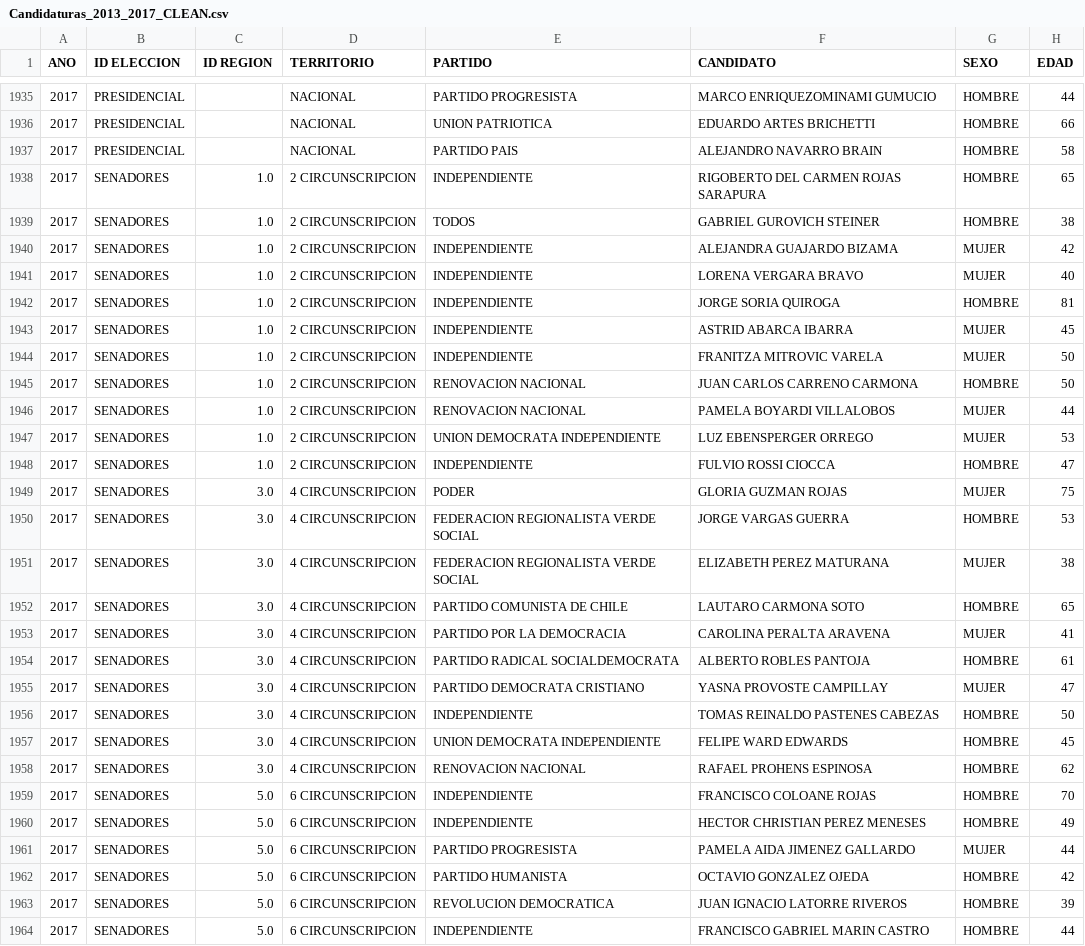
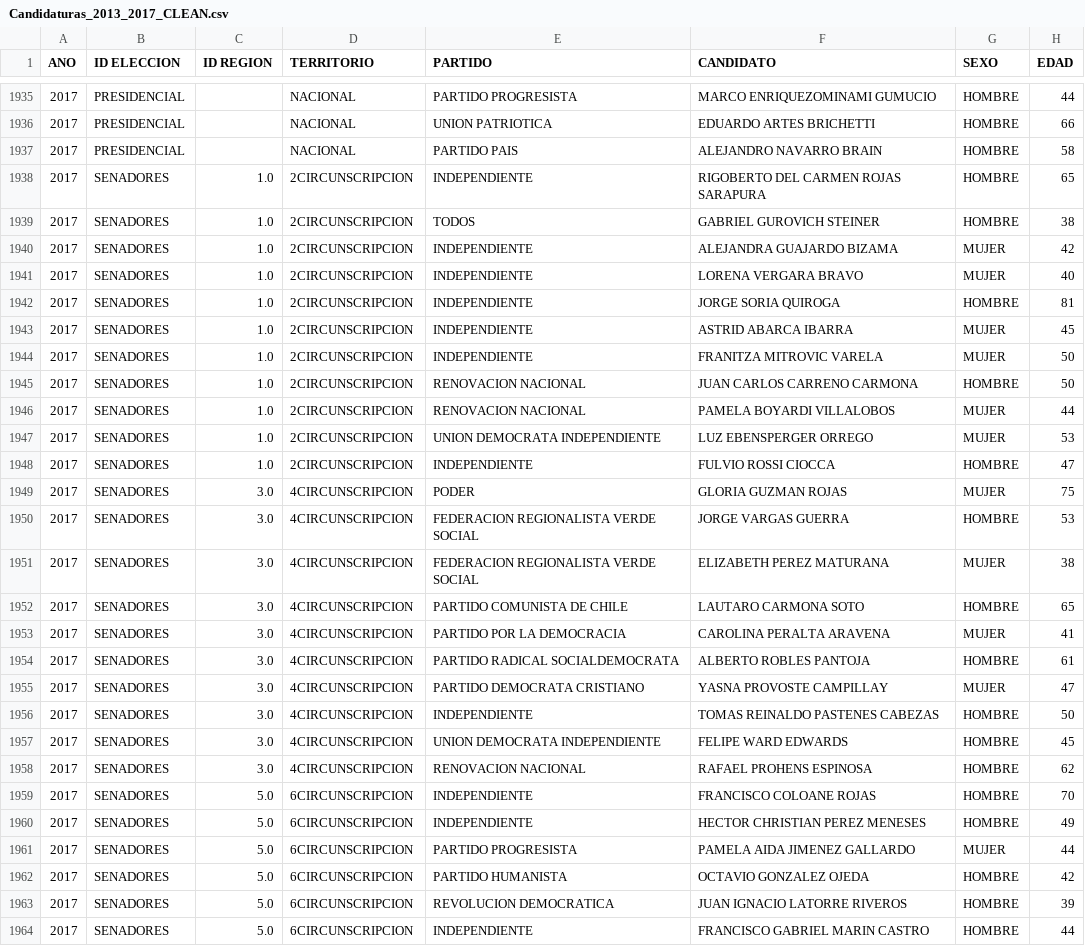
Before and after one commit to burgosibarra/IIC2713-grupo13, a CSV file: CSV limpios/Candidaturas_2013_2017_CLEAN.csv, drawn as a sheet; only a part is shown, gaps mark what is left out; the diff covers the shown part only.

```diff
--- a/CSV limpios/Candidaturas_2013_2017_CLEAN.csv
+++ b/CSV limpios/Candidaturas_2013_2017_CLEAN.csv
@@ -1937,28 +1937,28 @@ ANO,ID ELECCION,ID REGION,TERRITORIO,PARTIDO,CANDIDATO,SEXO,EDAD
 2017,PRESIDENCIAL,,NACIONAL,PARTIDO PAIS,ALEJANDRO NAVARRO BRAIN,HOMBRE,58
-2017,SENADORES,1.0,2 CIRCUNSCRIPCION,INDEPENDIENTE,RIGOBERTO DEL CARMEN ROJAS SARAPURA,HOMBRE,65
-2017,SENADORES,1.0,2 CIRCUNSCRIPCION,TODOS,GABRIEL GUROVICH STEINER,HOMBRE,38
-2017,SENADORES,1.0,2 CIRCUNSCRIPCION,INDEPENDIENTE,ALEJANDRA GUAJARDO BIZAMA,MUJER,42
-2017,SENADORES,1.0,2 CIRCUNSCRIPCION,INDEPENDIENTE,LORENA VERGARA BRAVO,MUJER,40
-2017,SENADORES,1.0,2 CIRCUNSCRIPCION,INDEPENDIENTE,JORGE SORIA QUIROGA,HOMBRE,81
-2017,SENADORES,1.0,2 CIRCUNSCRIPCION,INDEPENDIENTE,ASTRID ABARCA IBARRA,MUJER,45
-2017,SENADORES,1.0,2 CIRCUNSCRIPCION,INDEPENDIENTE,FRANITZA MITROVIC VARELA,MUJER,50
-2017,SENADORES,1.0,2 CIRCUNSCRIPCION,RENOVACION NACIONAL,JUAN CARLOS CARRENO CARMONA,HOMBRE,50
-2017,SENADORES,1.0,2 CIRCUNSCRIPCION,RENOVACION NACIONAL,PAMELA BOYARDI VILLALOBOS,MUJER,44
-2017,SENADORES,1.0,2 CIRCUNSCRIPCION,UNION DEMOCRATA INDEPENDIENTE,LUZ EBENSPERGER ORREGO,MUJER,53
-2017,SENADORES,1.0,2 CIRCUNSCRIPCION,INDEPENDIENTE,FULVIO ROSSI CIOCCA,HOMBRE,47
-2017,SENADORES,3.0,4 CIRCUNSCRIPCION,PODER,GLORIA GUZMAN ROJAS,MUJER,75
-2017,SENADORES,3.0,4 CIRCUNSCRIPCION,FEDERACION REGIONALISTA VERDE SOCIAL,JORGE VARGAS GUERRA,HOMBRE,53
-2017,SENADORES,3.0,4 CIRCUNSCRIPCION,FEDERACION REGIONALISTA VERDE SOCIAL,ELIZABETH PEREZ MATURANA,MUJER,38
-2017,SENADORES,3.0,4 CIRCUNSCRIPCION,PARTIDO COMUNISTA DE CHILE,LAUTARO CARMONA SOTO,HOMBRE,65
-2017,SENADORES,3.0,4 CIRCUNSCRIPCION,PARTIDO POR LA DEMOCRACIA,CAROLINA PERALTA ARAVENA,MUJER,41
-2017,SENADORES,3.0,4 CIRCUNSCRIPCION,PARTIDO RADICAL SOCIALDEMOCRATA,ALBERTO ROBLES PANTOJA,HOMBRE,61
-2017,SENADORES,3.0,4 CIRCUNSCRIPCION,PARTIDO DEMOCRATA CRISTIANO,YASNA PROVOSTE CAMPILLAY,MUJER,47
-2017,SENADORES,3.0,4 CIRCUNSCRIPCION,INDEPENDIENTE,TOMAS REINALDO PASTENES CABEZAS,HOMBRE,50
-2017,SENADORES,3.0,4 CIRCUNSCRIPCION,UNION DEMOCRATA INDEPENDIENTE,FELIPE WARD EDWARDS,HOMBRE,45
-2017,SENADORES,3.0,4 CIRCUNSCRIPCION,RENOVACION NACIONAL,RAFAEL PROHENS ESPINOSA,HOMBRE,62
-2017,SENADORES,5.0,6 CIRCUNSCRIPCION,INDEPENDIENTE,FRANCISCO COLOANE ROJAS,HOMBRE,70
-2017,SENADORES,5.0,6 CIRCUNSCRIPCION,INDEPENDIENTE,HECTOR CHRISTIAN PEREZ MENESES,HOMBRE,49
-2017,SENADORES,5.0,6 CIRCUNSCRIPCION,PARTIDO PROGRESISTA,PAMELA AIDA JIMENEZ GALLARDO,MUJER,44
-2017,SENADORES,5.0,6 CIRCUNSCRIPCION,PARTIDO HUMANISTA,OCTAVIO GONZALEZ OJEDA,HOMBRE,42
-2017,SENADORES,5.0,6 CIRCUNSCRIPCION,REVOLUCION DEMOCRATICA,JUAN IGNACIO LATORRE RIVEROS,HOMBRE,39
-2017,SENADORES,5.0,6 CIRCUNSCRIPCION,INDEPENDIENTE,FRANCISCO GABRIEL MARIN CASTRO,HOMBRE,44
+2017,SENADORES,1.0,2CIRCUNSCRIPCION,INDEPENDIENTE,RIGOBERTO DEL CARMEN ROJAS SARAPURA,HOMBRE,65
+2017,SENADORES,1.0,2CIRCUNSCRIPCION,TODOS,GABRIEL GUROVICH STEINER,HOMBRE,38
+2017,SENADORES,1.0,2CIRCUNSCRIPCION,INDEPENDIENTE,ALEJANDRA GUAJARDO BIZAMA,MUJER,42
+2017,SENADORES,1.0,2CIRCUNSCRIPCION,INDEPENDIENTE,LORENA VERGARA BRAVO,MUJER,40
+2017,SENADORES,1.0,2CIRCUNSCRIPCION,INDEPENDIENTE,JORGE SORIA QUIROGA,HOMBRE,81
+2017,SENADORES,1.0,2CIRCUNSCRIPCION,INDEPENDIENTE,ASTRID ABARCA IBARRA,MUJER,45
+2017,SENADORES,1.0,2CIRCUNSCRIPCION,INDEPENDIENTE,FRANITZA MITROVIC VARELA,MUJER,50
+2017,SENADORES,1.0,2CIRCUNSCRIPCION,RENOVACION NACIONAL,JUAN CARLOS CARRENO CARMONA,HOMBRE,50
+2017,SENADORES,1.0,2CIRCUNSCRIPCION,RENOVACION NACIONAL,PAMELA BOYARDI VILLALOBOS,MUJER,44
+2017,SENADORES,1.0,2CIRCUNSCRIPCION,UNION DEMOCRATA INDEPENDIENTE,LUZ EBENSPERGER ORREGO,MUJER,53
+2017,SENADORES,1.0,2CIRCUNSCRIPCION,INDEPENDIENTE,FULVIO ROSSI CIOCCA,HOMBRE,47
+2017,SENADORES,3.0,4CIRCUNSCRIPCION,PODER,GLORIA GUZMAN ROJAS,MUJER,75
+2017,SENADORES,3.0,4CIRCUNSCRIPCION,FEDERACION REGIONALISTA VERDE SOCIAL,JORGE VARGAS GUERRA,HOMBRE,53
+2017,SENADORES,3.0,4CIRCUNSCRIPCION,FEDERACION REGIONALISTA VERDE SOCIAL,ELIZABETH PEREZ MATURANA,MUJER,38
+2017,SENADORES,3.0,4CIRCUNSCRIPCION,PARTIDO COMUNISTA DE CHILE,LAUTARO CARMONA SOTO,HOMBRE,65
+2017,SENADORES,3.0,4CIRCUNSCRIPCION,PARTIDO POR LA DEMOCRACIA,CAROLINA PERALTA ARAVENA,MUJER,41
+2017,SENADORES,3.0,4CIRCUNSCRIPCION,PARTIDO RADICAL SOCIALDEMOCRATA,ALBERTO ROBLES PANTOJA,HOMBRE,61
+2017,SENADORES,3.0,4CIRCUNSCRIPCION,PARTIDO DEMOCRATA CRISTIANO,YASNA PROVOSTE CAMPILLAY,MUJER,47
+2017,SENADORES,3.0,4CIRCUNSCRIPCION,INDEPENDIENTE,TOMAS REINALDO PASTENES CABEZAS,HOMBRE,50
+2017,SENADORES,3.0,4CIRCUNSCRIPCION,UNION DEMOCRATA INDEPENDIENTE,FELIPE WARD EDWARDS,HOMBRE,45
+2017,SENADORES,3.0,4CIRCUNSCRIPCION,RENOVACION NACIONAL,RAFAEL PROHENS ESPINOSA,HOMBRE,62
+2017,SENADORES,5.0,6CIRCUNSCRIPCION,INDEPENDIENTE,FRANCISCO COLOANE ROJAS,HOMBRE,70
+2017,SENADORES,5.0,6CIRCUNSCRIPCION,INDEPENDIENTE,HECTOR CHRISTIAN PEREZ MENESES,HOMBRE,49
+2017,SENADORES,5.0,6CIRCUNSCRIPCION,PARTIDO PROGRESISTA,PAMELA AIDA JIMENEZ GALLARDO,MUJER,44
+2017,SENADORES,5.0,6CIRCUNSCRIPCION,PARTIDO HUMANISTA,OCTAVIO GONZALEZ OJEDA,HOMBRE,42
+2017,SENADORES,5.0,6CIRCUNSCRIPCION,REVOLUCION DEMOCRATICA,JUAN IGNACIO LATORRE RIVEROS,HOMBRE,39
+2017,SENADORES,5.0,6CIRCUNSCRIPCION,INDEPENDIENTE,FRANCISCO GABRIEL MARIN CASTRO,HOMBRE,44
```
Also changed, not shown: 105 edited cells elsewhere in this file, Tablas_en_csv/Aportes_publicos.csv, Tablas_en_csv/Candidatura.csv, 22 other files.
